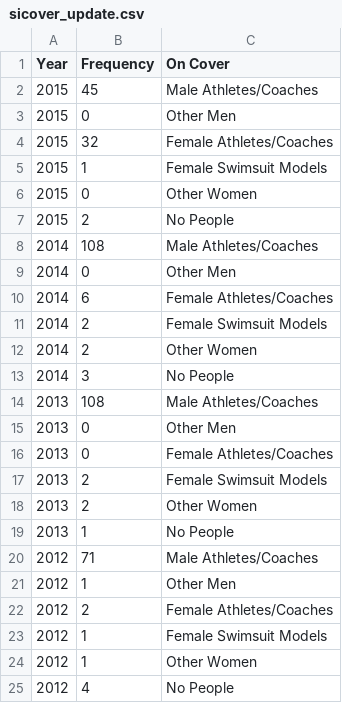
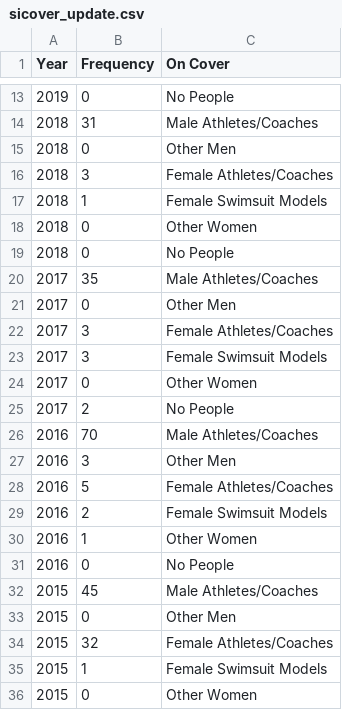
Before and after one commit to Sofiefella/Female-Athlete, a CSV file: Female_Athlete_Data/sicover_update.csv, drawn as a sheet; only a part is shown, gaps mark what is left out; the shorter side is filled out with more unchanged rows; the diff covers the shown part only.

```diff
--- a/Female_Athlete_Data/sicover_update.csv
+++ b/Female_Athlete_Data/sicover_update.csv
@@ -2 +13,20 @@ Year,Frequency,On Cover
+2019,0,No People
+2018,31,Male Athletes/Coaches
+2018,0,Other Men
+2018,3,Female Athletes/Coaches
+2018,1,Female Swimsuit Models
+2018,0,Other Women
+2018,0,No People
+2017,35,Male Athletes/Coaches
+2017,0,Other Men
+2017,3,Female Athletes/Coaches
+2017,3,Female Swimsuit Models
+2017,0,Other Women
+2017,2,No People
+2016,70,Male Athletes/Coaches
+2016,3,Other Men
+2016,5,Female Athletes/Coaches
+2016,2,Female Swimsuit Models
+2016,1,Other Women
+2016,0,No People
 2015,45,Male Athletes/Coaches
```
Also changed, not shown: 11 added rows elsewhere in this file, 4 other files.
